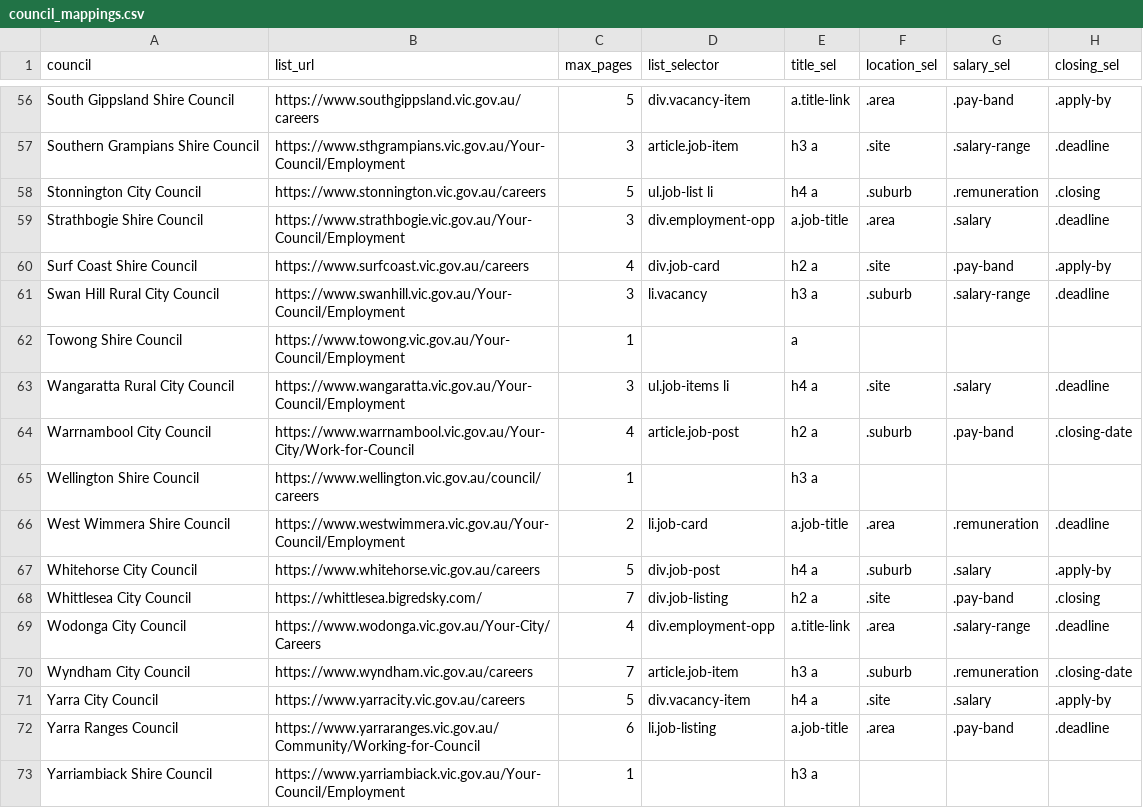
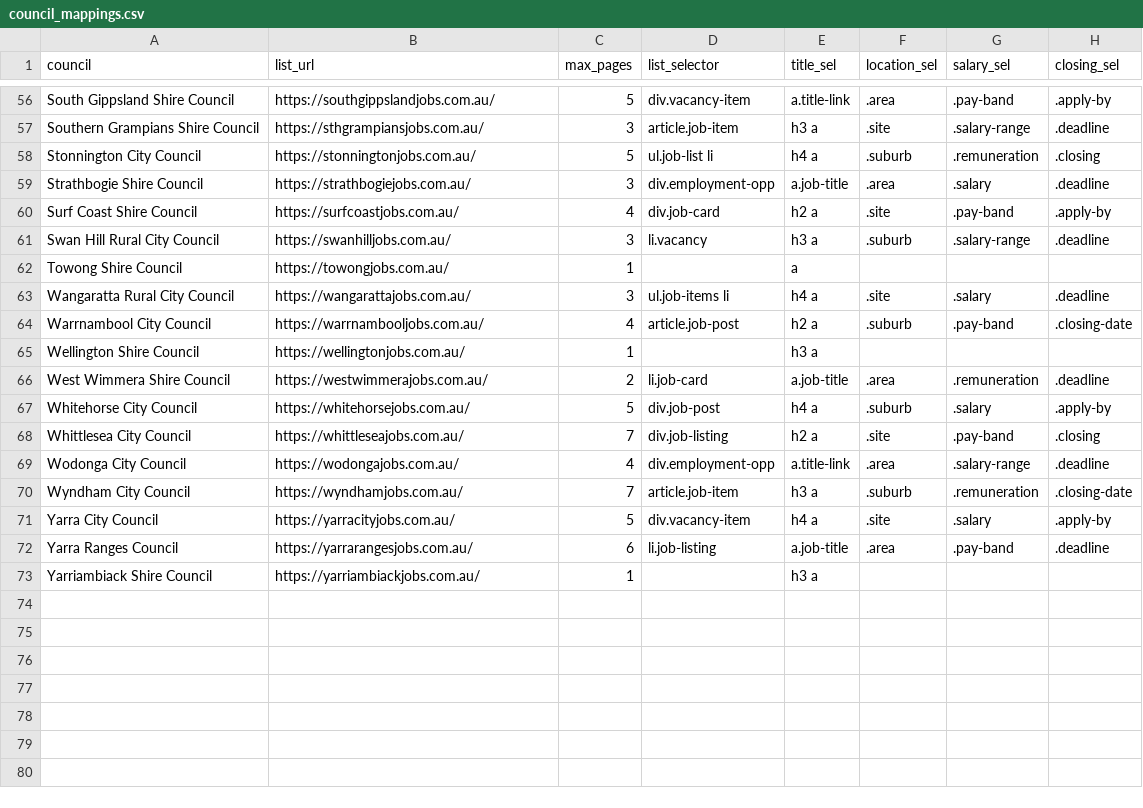
Before and after one commit to bandsight/jobsight, a CSV file: council_mappings.csv, drawn as a sheet; only a part is shown, gaps mark what is left out; the diff covers the shown part only; the diff names each change by its address in the sheet, - before the commit and + after, or states it on an @@ line.

Commit message:
Update council_mappings.csv

```diff
--- a/council_mappings.csv
+++ b/council_mappings.csv
-B56 (list_url): https://www.southgippsland.vic.gov.au/careers
+B56 (list_url): https://southgippslandjobs.com.au/
-B57 (list_url): https://www.sthgrampians.vic.gov.au/Your-Council/Employment
+B57 (list_url): https://sthgrampiansjobs.com.au/
-B58 (list_url): https://www.stonnington.vic.gov.au/careers
+B58 (list_url): https://stonningtonjobs.com.au/
-B59 (list_url): https://www.strathbogie.vic.gov.au/Your-Council/Employment
+B59 (list_url): https://strathbogiejobs.com.au/
-B60 (list_url): https://www.surfcoast.vic.gov.au/careers
+B60 (list_url): https://surfcoastjobs.com.au/
-B61 (list_url): https://www.swanhill.vic.gov.au/Your-Council/Employment
+B61 (list_url): https://swanhilljobs.com.au/
-B62 (list_url): https://www.towong.vic.gov.au/Your-Council/Employment
+B62 (list_url): https://towongjobs.com.au/
-B63 (list_url): https://www.wangaratta.vic.gov.au/Your-Council/Employment
+B63 (list_url): https://wangarattajobs.com.au/
-B64 (list_url): https://www.warrnambool.vic.gov.au/Your-City/Work-for-Council
+B64 (list_url): https://warrnambooljobs.com.au/
-B65 (list_url): https://www.wellington.vic.gov.au/council/careers
+B65 (list_url): https://wellingtonjobs.com.au/
-B66 (list_url): https://www.westwimmera.vic.gov.au/Your-Council/Employment
+B66 (list_url): https://westwimmerajobs.com.au/
-B67 (list_url): https://www.whitehorse.vic.gov.au/careers
+B67 (list_url): https://whitehorsejobs.com.au/
-B68 (list_url): https://whittlesea.bigredsky.com/
+B68 (list_url): https://whittleseajobs.com.au/
-B69 (list_url): https://www.wodonga.vic.gov.au/Your-City/Careers
+B69 (list_url): https://wodongajobs.com.au/
-B70 (list_url): https://www.wyndham.vic.gov.au/careers
+B70 (list_url): https://wyndhamjobs.com.au/
-B71 (list_url): https://www.yarracity.vic.gov.au/careers
+B71 (list_url): https://yarracityjobs.com.au/
-B72 (list_url): https://www.yarraranges.vic.gov.au/Community/Working-for-Council
+B72 (list_url): https://yarrarangesjobs.com.au/
-B73 (list_url): https://www.yarriambiack.vic.gov.au/Your-Council/Employment
+B73 (list_url): https://yarriambiackjobs.com.au/
```
Also changed, not shown: 56 edited cells elsewhere in this file.
